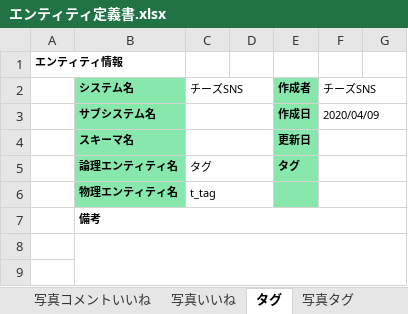
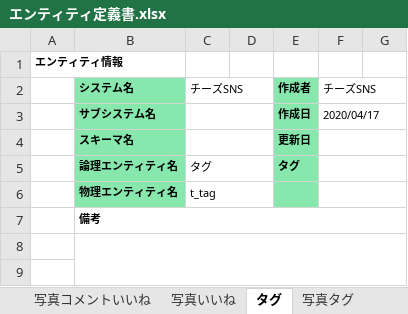
Before and after one commit to pink-elephant2/cheese-sns-api, an Excel workbook: src/main/resources/db/00_doc/エンティティ定義書.xlsx, sheet タグ, drawn as a sheet; only a part is shown; values as stored, in another font and other column widths than the file's, no borders; the diff names each change by its address in the sheet, - before the commit and + after, or states it on an @@ line.

```diff
--- a/src/main/resources/db/00_doc/エンティティ定義書.xlsx (sheet タグ)
+++ b/src/main/resources/db/00_doc/エンティティ定義書.xlsx (sheet タグ)
-F3: 2020/04/09
+F3: 2020/04/17
```
Also changed, not shown: sheet 写真, sheet 写真いいね, sheet ブックマーク, sheet お問合せ, sheet フォロー, sheet 写真コメントいいね, 9 more sheets, 2 other files.
